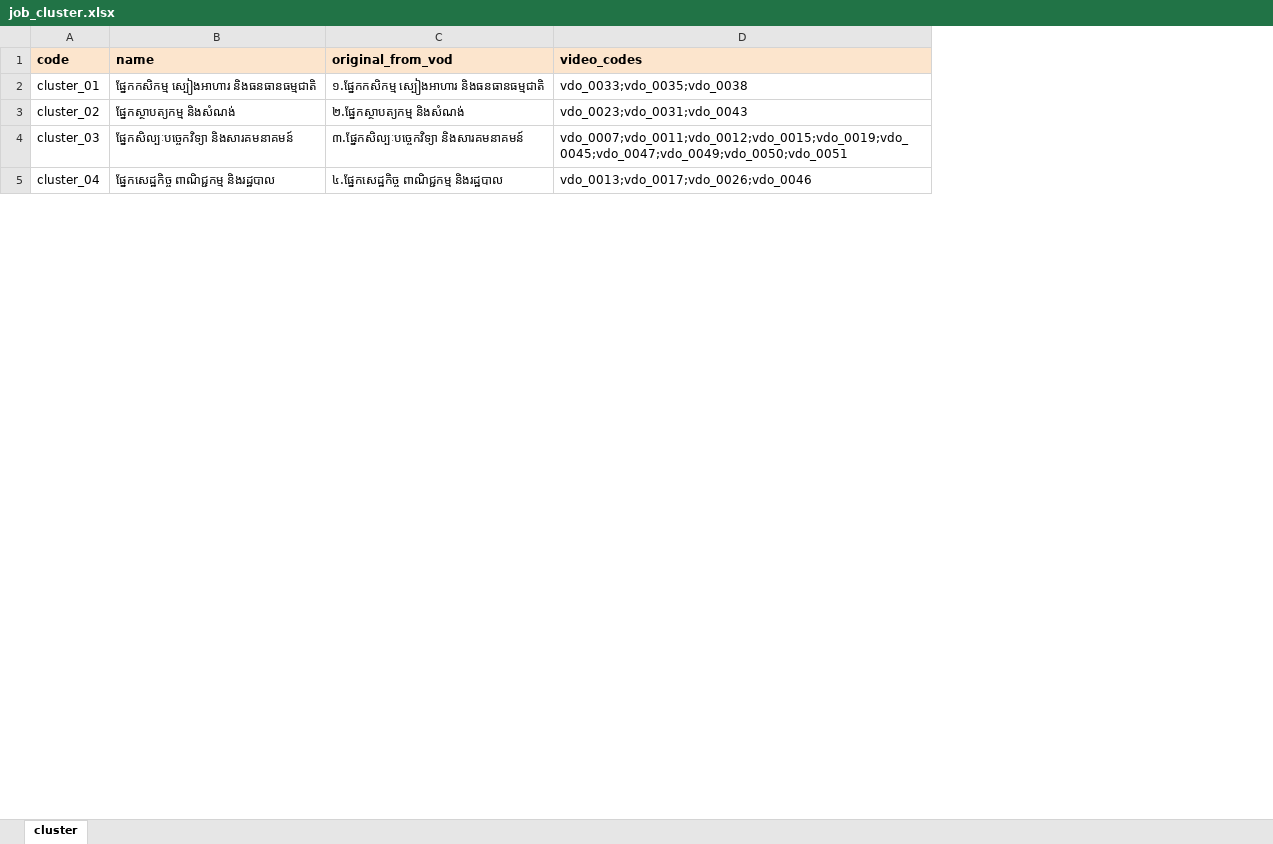
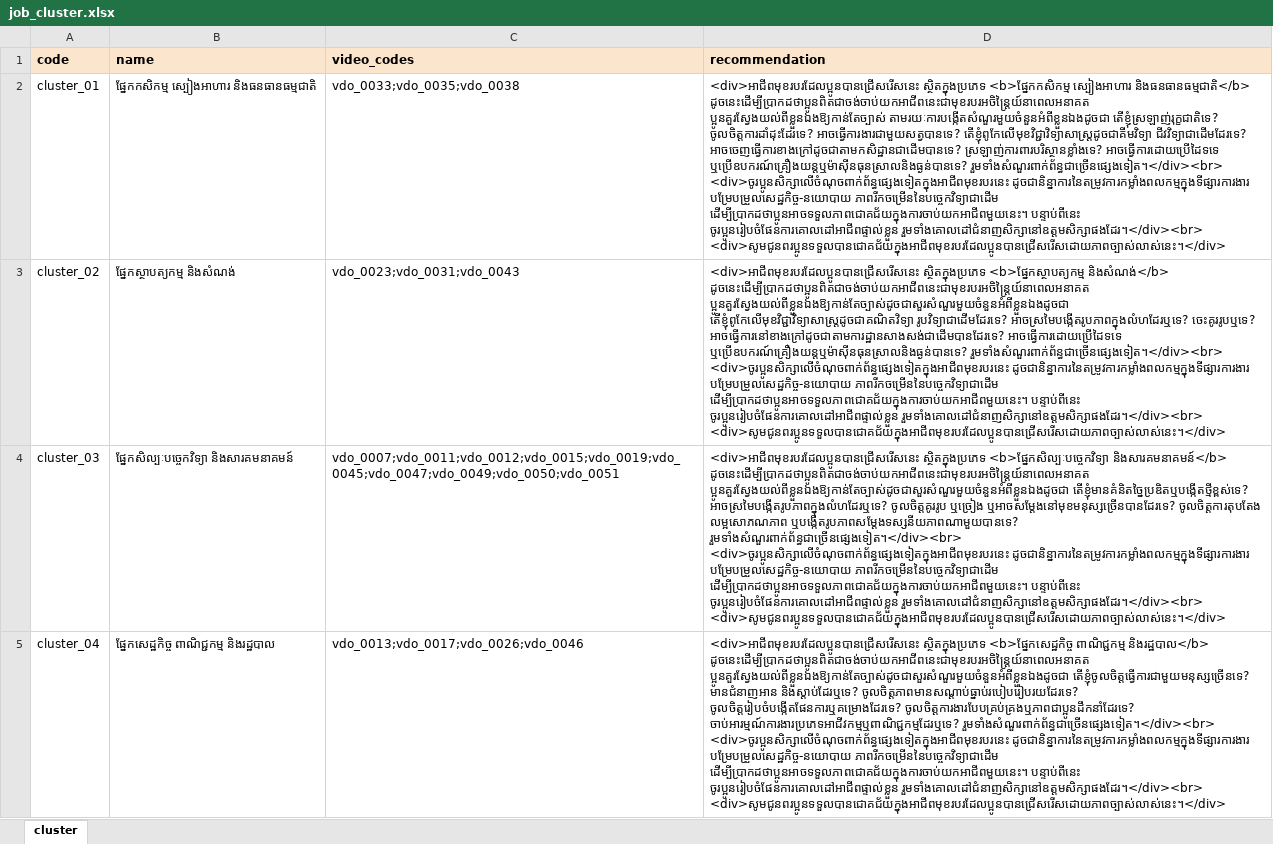
Before and after one commit to ilabsea/trey-visay-api, an Excel workbook: public/sample/job_cluster.xlsx, sheet cluster, drawn as a sheet; only a part is shown; values as stored, in another font and other column widths than the file's, no borders; charts and pictures not drawn; removed rows and columns are numbered as before the commit, all else as after; ↵ is a line break in a cell; the diff names each change by its address in the sheet, - before the commit and + after, or states it on an @@ line.

Commit message:
Job cluster: add form and apply recommendation and api

```diff
--- a/public/sample/job_cluster.xlsx (sheet cluster)
+++ b/public/sample/job_cluster.xlsx (sheet cluster)
-column C (original_from_vod), rows 2-5: ១.ផ្នែកកសិកម្ម ស្បៀងអាហារ និងធនធានធម្មជាតិ | ២.ផ្នែកស្ថាបត្យកម្ម និងសំណង់ | ៣.ផ្នែកសិល្បៈបច្ចេកវិទ្យា និងសារគមនាគមន៍ | ៤.ផែ្នកសេដ្ឋកិច្ច ពាណិជ្ជកម្ម និងរដ្ឋបាល
+column D (recommendation), rows 2-5: <div>អាជីពមុខរបរដែលប្អូនបានជ្រើសរើសនេះ ស្ថិតក្នុងប្រភេទ <b>ផ្នែកកសិកម្ម ស្បៀងអាហារ និងធនធានធម្មជាតិ</b> ដូចនេះដើម្បីប្រាកដថាប្អូនពិតជាចង់ចាប់យកអាជីពនេះជាមុខរបរអចិន្ត្រៃយ៍នាពេលអនាគត ប្អូនគួរស្វែងយល់ពីខ្លួនឯងឱ្យកាន់តែច្បាស់ តាមរយៈការបង្កើតសំណួរមួយចំនួនអំពីខ្លួនឯងដូចជា តើខ្ញុំស្រឡាញ់រុក្ខជាតិទេ? ចូលចិត្តការដាំដុះដែរទេ? អាចធ្វើការងារជាមួយសត្វបានទេ? តើខ្ញុំពូកែលើមុខវិជ្ជាវិទ្យាសាស្រ្តដូចជាគីមវិទ្យា ជីវវិទ្យាជាដើមដែរទេ? អាចចេញធ្វើការខាងក្រៅដូចជាតាមកសិដ្ឋានជាដើមបានទេ? ស្រឡាញ់ការពារបរិស្ថានខ្លាំងទេ? អាចធ្វើការដោយប្រើដៃទទេ ឬប្រើឧបករណ៍គ្រឿងយន្តឬម៉ាស៊ីនធុនស្រាលនិងធ្ងន់បានទេ? រួមទាំងសំណួរពាក់ព័ន្ធជាច្រើនផ្សេងទៀត។</div><br> ↵ <div>ចូរប្អូនសិក្សាលើចំណុចពាក់ព័ន្ធផ្សេងទៀតក្នុងអាជីពមុខរបរនេះ ដូចជានិន្នាការនៃតម្រូវការកម្លាំងពលកម្មក្នុងទីផ្សារការងារ បម្រែបម្រួលសេដ្ឋកិច្ច-នយោបាយ ភាពរីកចម្រើននៃបច្ចេកវិទ្យាជាដើម ដើម្បីប្រាកដថាប្អូនអាចទទួលភាពជោគជ័យក្នុងការចាប់យកអាជីពមួយនេះ។ បន្ទាប់ពីនេះ ចូរប្អូនរៀបចំផែនការគោលដៅអាជីពផ្ទាល់ខ្លួន រួមទាំងគោលដៅជំនាញសិក្សានៅឧត្តមសិក្សាផងដែរ។</div><br> ↵ <div>សូមជូនពរប្អូនទទួលបានជោគជ័យក្នុងអាជីពមុខរបរដែលប្អូនបានជ្រើសរើសដោយភាពច្បាស់លាស់នេះ។</div> | <div>អាជីពមុខរបរដែលប្អូនបានជ្រើសរើសនេះ ស្ថិតក្នុងប្រភេទ <b>ផ្នែកស្ថាបត្យកម្ម និងសំណង់</b> ដូចនេះដើម្បីប្រាកដថាប្អូនពិតជាចង់ចាប់យកអាជីពនេះជាមុខរបរអចិន្ត្រៃយ៍នាពេលអនាគត ប្អូនគួរស្វែងយល់ពីខ្លួនឯងឱ្យកាន់តែច្បាស់ដូចជាសួរសំណួរមួយចំនួនអំពីខ្លួនឯងដូចជា តើខ្ញុំពូកែលើមុខវិជ្ជាវិទ្យាសាស្រ្តដូចជាគណិតវិទ្យា រូបវិទ្យាជាដើមដែរទេ? អាចស្រមៃបង្កើតរូបភាពក្នុងលំហដែរឬទេ? ចេះគូររូបឬទេ? អាចធ្វើការនៅខាងក្រៅដូចជាតាមការដ្ឋានសាងសង់ជាដើមបានដែរទេ? អាចធ្វើការដោយប្រើដៃទទេ ឬប្រើឧបករណ៍គ្រឿងយន្តឬម៉ាស៊ីនធុនស្រាលនិងធ្ងន់បានទេ? រួមទាំងសំណួរពាក់ព័ន្ធជាច្រើនផ្សេងទៀត។</div><br> ↵ <div>ចូរប្អូនសិក្សាលើចំណុចពាក់ព័ន្ធផ្សេងទៀតក្នុងអាជីពមុខរបរនេះ ដូចជានិន្នាការនៃតម្រូវការកម្លាំងពលកម្មក្នុងទីផ្សារការងារ បម្រែបម្រួលសេដ្ឋកិច្ច-នយោបាយ ភាពរីកចម្រើននៃបច្ចេកវិទ្យាជាដើម ដើម្បីប្រាកដថាប្អូនអាចទទួលភាពជោគជ័យក្នុងការចាប់យកអាជីពមួយនេះ។ បន្ទាប់ពីនេះ ចូរប្អូនរៀបចំផែនការគោលដៅអាជីពផ្ទាល់ខ្លួន រួមទាំងគោលដៅជំនាញសិក្សានៅឧត្តមសិក្សាផងដែរ។</div><br> ↵ <div>សូមជូនពរប្អូនទទួលបានជោគជ័យក្នុងអាជីពមុខរបរដែលប្អូនបានជ្រើសរើសដោយភាពច្បាស់លាស់នេះ។</div> | <div>អាជីពមុខរបរដែលប្អូនបានជ្រើសរើសនេះ ស្ថិតក្នុងប្រភេទ <b>ផ្នែកសិល្បៈបច្ចេកវិទ្យា និងសារគមនាគមន៍</b> ដូចនេះដើម្បីប្រាកដថាប្អូនពិតជាចង់ចាប់យកអាជីពនេះជាមុខរបរអចិន្ត្រៃយ៍នាពេលអនាគត ប្អូនគួរស្វែងយល់ពីខ្លួនឯងឱ្យកាន់តែច្បាស់ដូចជាសួរសំណួរមួយចំនួនអំពីខ្លួនឯងដូចជា តើខ្ញុំមានគំនិតច្នៃប្រឌិតឬបង្កើតថ្មីខ្ពស់ទេ? អាចស្រមៃបង្កើតរូបភាពក្នុងលំហដែរឬទេ? ចូលចិត្តគូររូប ឬច្រៀង ឬអាចសម្តែងនៅមុខមនុស្សច្រើនបានដែរទេ? ចូលចិត្តការតុបតែង លម្អសោភណភាព ឬបង្កើតរូបភាពសម្តែងទស្សនីយភាពណាមួយបានទេ? រួមទាំងសំណួរពាក់ព័ន្ធជាច្រើនផ្សេងទៀត។</div><br> ↵ <div>ចូរប្អូនសិក្សាលើចំណុចពាក់ព័ន្ធផ្សេងទៀតក្នុងអាជីពមុខរបរនេះ ដូចជានិន្នាការនៃតម្រូវការកម្លាំងពលកម្មក្នុងទីផ្សារការងារ បម្រែបម្រួលសេដ្ឋកិច្ច-នយោបាយ ភាពរីកចម្រើននៃបច្ចេកវិទ្យាជាដើម ដើម្បីប្រាកដថាប្អូនអាចទទួលភាពជោគជ័យក្នុងការចាប់យកអាជីពមួយនេះ។ បន្ទាប់ពីនេះ ចូរប្អូនរៀបចំផែនការគោលដៅអាជីពផ្ទាល់ខ្លួន រួមទាំងគោលដៅជំនាញសិក្សានៅឧត្តមសិក្សាផងដែរ។</div><br> ↵ <div>សូមជូនពរប្អូនទទួលបានជោគជ័យក្នុងអាជីពមុខរបរដែលប្អូនបានជ្រើសរើសដោយភាពច្បាស់លាស់នេះ។</div> | <div>អាជីពមុខរបរដែលប្អូនបានជ្រើសរើសនេះ ស្ថិតក្នុងប្រភេទ <b>ផ្នែកសេដ្ឋកិច្ច ពាណិជ្ជកម្ម និងរដ្ឋបាល</b> ដូចនេះដើម្បីប្រាកដថាប្អូនពិតជាចង់ចាប់យកអាជីពនេះជាមុខរបរអចិន្ត្រៃយ៍នាពេលអនាគត ប្អូនគួរស្វែងយល់ពីខ្លួនឯងឱ្យកាន់តែច្បាស់ដូចជាសួរសំណួរមួយចំនួនអំពីខ្លួនឯងដូចជា តើខ្ញុំចូលចិត្តធ្វើការជាមួយមនុស្សច្រើនទេ? មានជំនាញអាន និងស្តាប់ដែរឬទេ? ចូលចិត្តភាពមានសណ្តាប់ធ្នាប់របៀបរៀបរយដែរទេ? ចូលចិត្តរៀបចំបង្កើតផែនការឬគម្រោងដែរទេ? ចូលចិត្តការងារបែបគ្រប់គ្រងឬភាពជាប្អូនដឹកនាំដែរទេ? ចាប់អារម្មណ៍ការងារប្រភេទអាជីវកម្មឬពាណិជ្ជកម្មដែរឬទេ? រួមទាំងសំណួរពាក់ព័ន្ធជាច្រើនផ្សេងទៀត។</div><br> ↵ <div>ចូរប្អូនសិក្សាលើចំណុចពាក់ព័ន្ធផ្សេងទៀតក្នុងអាជីពមុខរបរនេះ ដូចជានិន្នាការនៃតម្រូវការកម្លាំងពលកម្មក្នុងទីផ្សារការងារ បម្រែបម្រួលសេដ្ឋកិច្ច-នយោបាយ ភាពរីកចម្រើននៃបច្ចេកវិទ្យាជាដើម ដើម្បីប្រាកដថាប្អូនអាចទទួលភាពជោគជ័យក្នុងការចាប់យកអាជីពមួយនេះ។ បន្ទាប់ពីនេះ ចូរប្អូនរៀបចំផែនការគោលដៅអាជីពផ្ទាល់ខ្លួន រួមទាំងគោលដៅជំនាញសិក្សានៅឧត្តមសិក្សាផងដែរ។</div><br> ↵ <div>សូមជូនពរប្អូនទទួលបានជោគជ័យក្នុងអាជីពមុខរបរដែលប្អូនបានជ្រើសរើសដោយភាពច្បាស់លាស់នេះ។</div>
```
Also changed, not shown: 34 other files.
